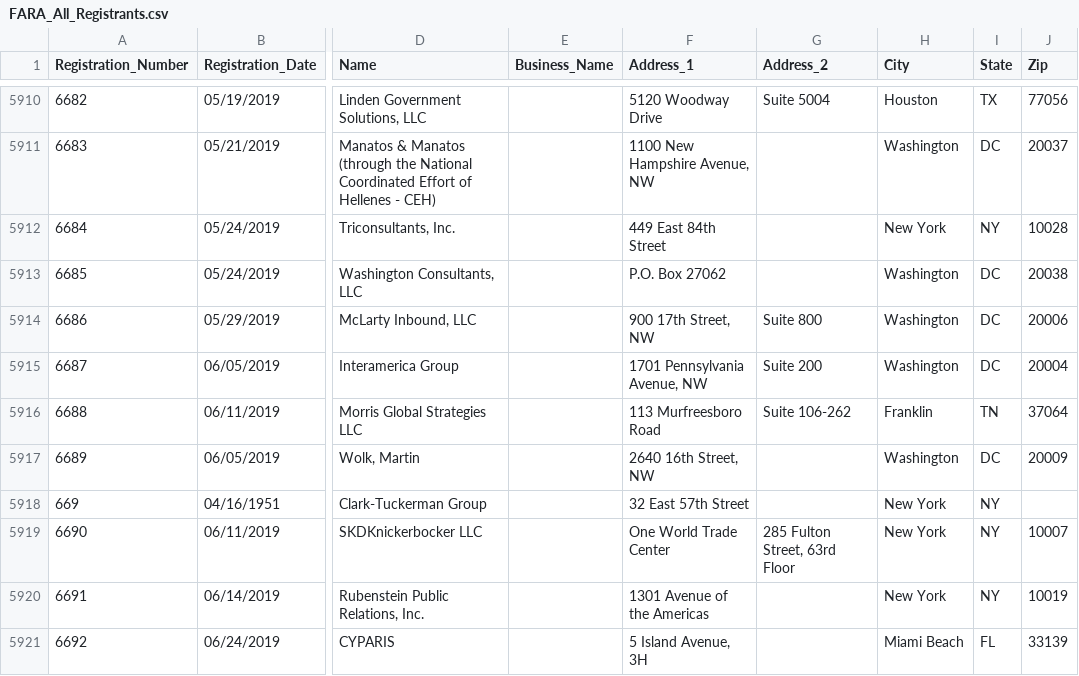
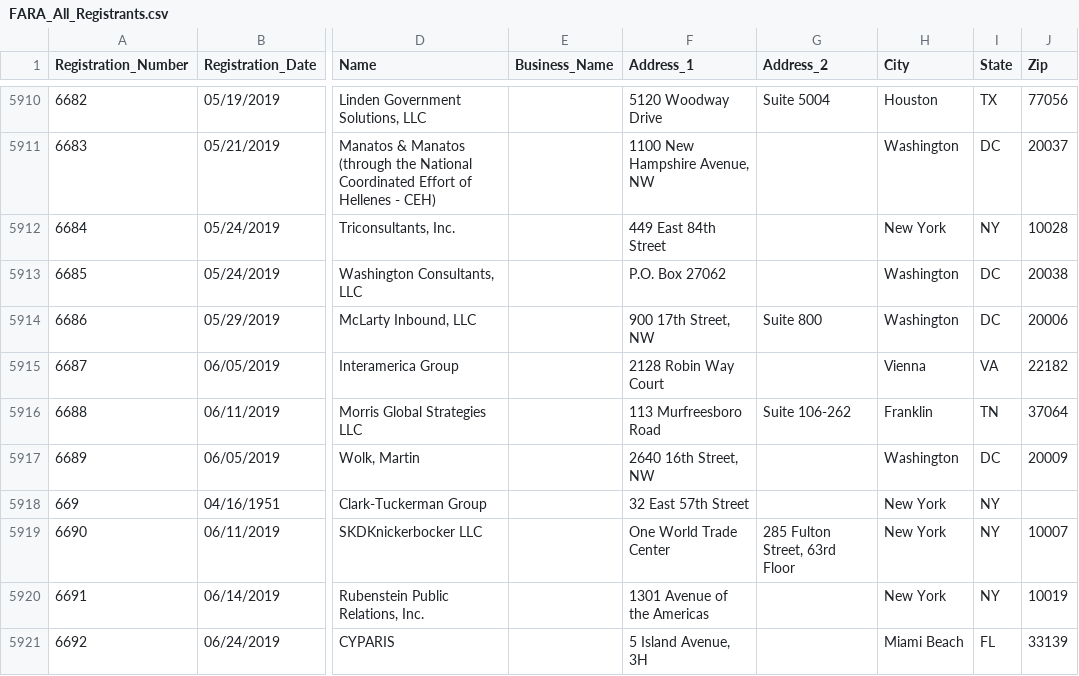
Before and after one commit to simonw/fara-history, a CSV file: FARA_All_Registrants.csv, drawn as a sheet; only a part is shown, gaps mark what is left out; the diff names each change by its address in the sheet, - before the commit and + after, or states it on an @@ line.

Commit message:
1 row changed
  Registration_Number: 6687
    Address_1: "1701 Pennsylvania Avenue, NW" => "2128 Robin Way Court"
    Address_2: "Suite 200" => ""
    City: "Washington" => "Vienna"
    State: "DC" => "VA"
    Zip: "20004" => "22182"

[skip ci]

```diff
--- a/FARA_All_Registrants.csv
+++ b/FARA_All_Registrants.csv
-F5915 (Address_1): 1701 Pennsylvania Avenue, NW
+F5915 (Address_1): 2128 Robin Way Court
-G5915 (Address_2): Suite 200
+G5915 (Address_2): (empty)
-H5915 (City): Washington
+H5915 (City): Vienna
-I5915 (State): DC
+I5915 (State): VA
-J5915 (Zip): 20004
+J5915 (Zip): 22182
```
